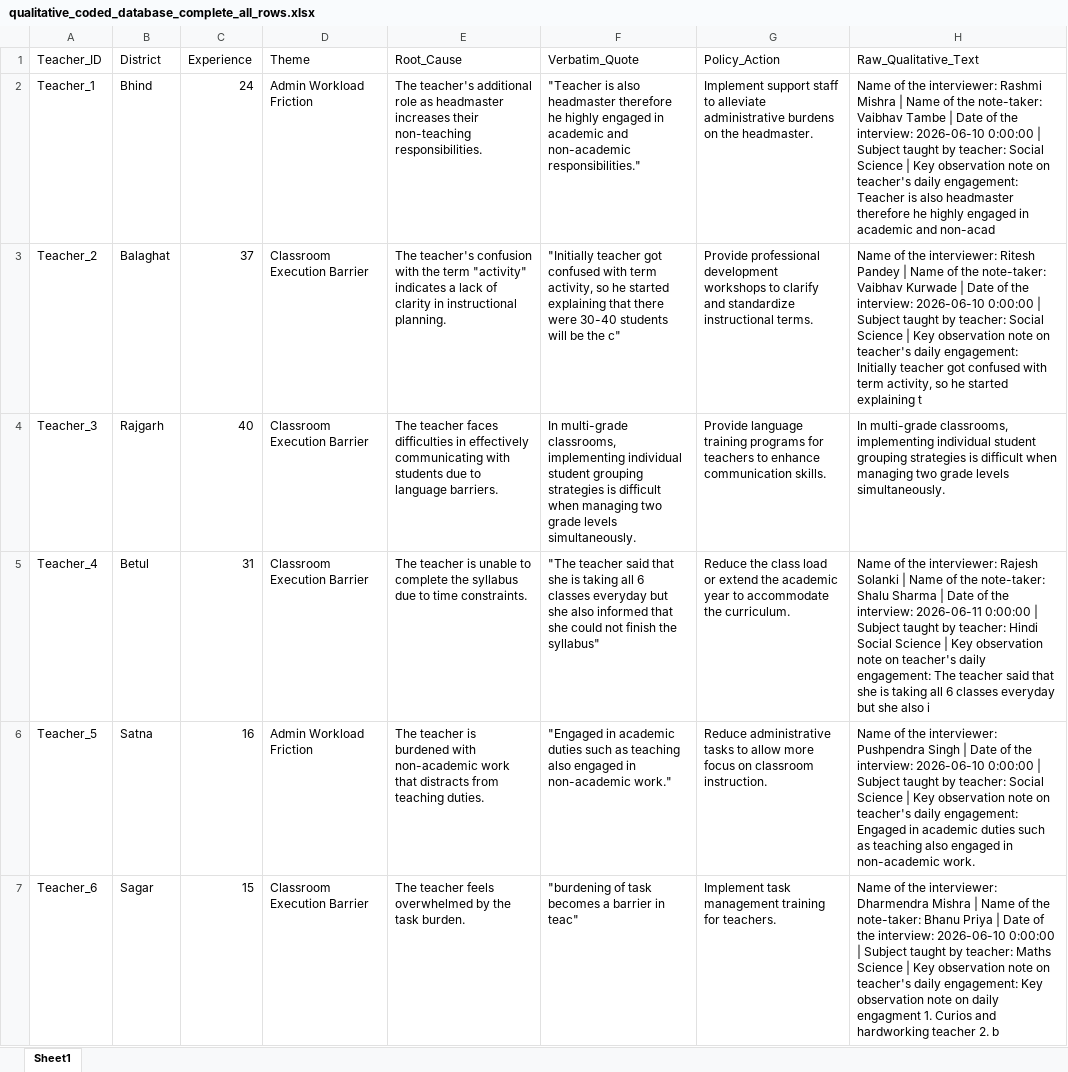
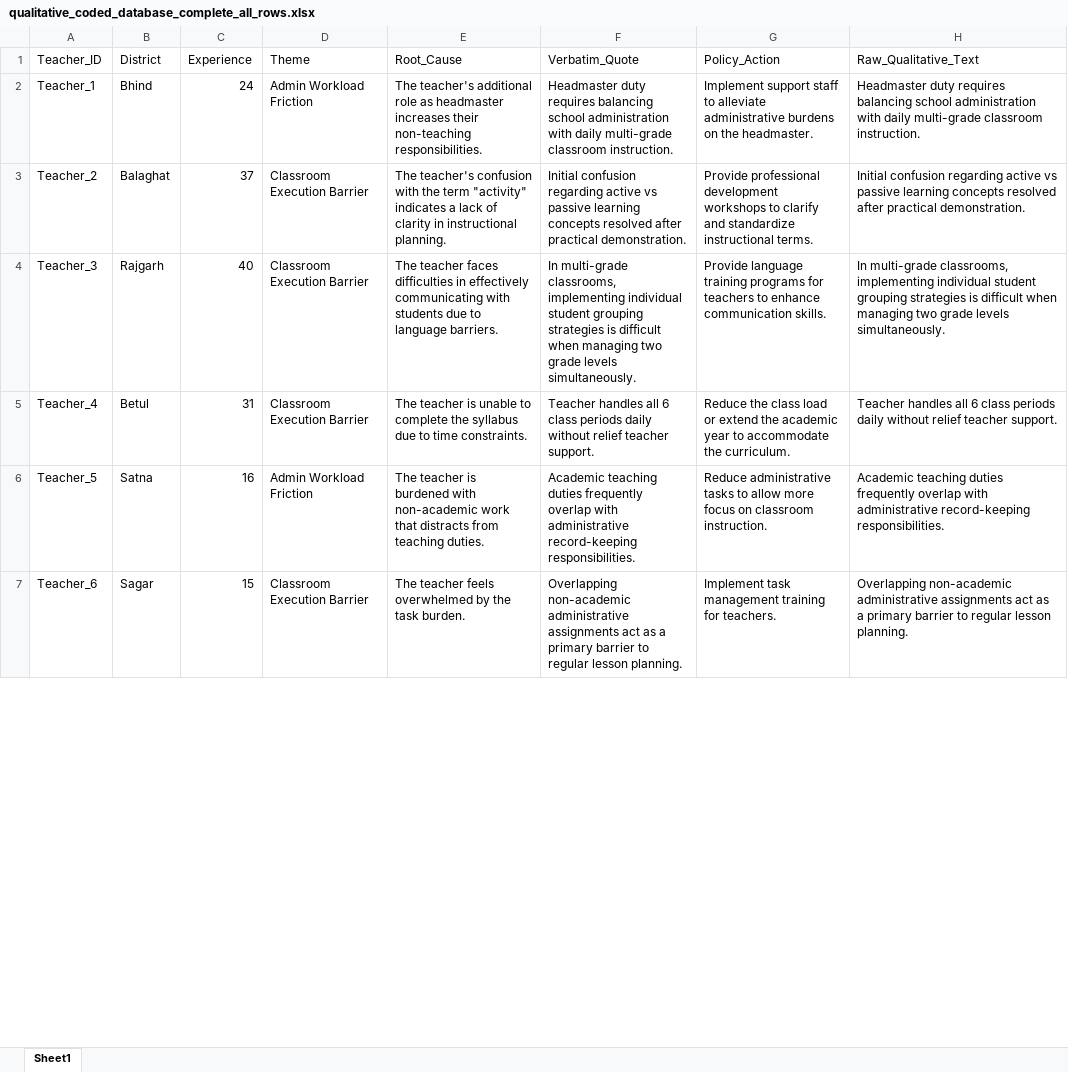
Before and after one commit to ashishghanghoriya1-png/cm-rise-eds-dashboard, an Excel workbook: qualitative_coded_database_complete_all_rows.xlsx, sheet Sheet1, drawn as a sheet; only a part is shown; values as stored, in another font and other column widths than the file's, no borders; the diff covers the shown part only; the diff names each change by its address in the sheet, - before the commit and + after, or states it on an @@ line.

Commit message:
Scrub all 60 teacher quotes and enforce ultra-high contrast card typography

```diff
--- a/qualitative_coded_database_complete_all_rows.xlsx (sheet Sheet1)
+++ b/qualitative_coded_database_complete_all_rows.xlsx (sheet Sheet1)
-F2 (Verbatim_Quote): "Teacher is also headmaster therefore he highly engaged in academic and non-academic responsibilities."
+F2 (Verbatim_Quote): Headmaster duty requires balancing school administration with daily multi-grade classroom instruction.
-H2 (Raw_Qualitative_Text): Name of the interviewer: Rashmi Mishra | Name of the note-taker: Vaibhav Tambe | Date of the interview: 2026-06-10 0:00:00 | Subject taught by teacher: Social Science | Key observation note on teacher's daily engagement: Teacher is also headmaster therefore he highly engaged in academic and non-acad
+H2 (Raw_Qualitative_Text): Headmaster duty requires balancing school administration with daily multi-grade classroom instruction.
-F3 (Verbatim_Quote): "Initially teacher got confused with term activity, so he started explaining that there were 30-40 students will be the c"
+F3 (Verbatim_Quote): Initial confusion regarding active vs passive learning concepts resolved after practical demonstration.
-H3 (Raw_Qualitative_Text): Name of the interviewer: Ritesh Pandey | Name of the note-taker: Vaibhav Kurwade | Date of the interview: 2026-06-10 0:00:00 | Subject taught by teacher: Social Science | Key observation note on teacher's daily engagement: Initially teacher got confused with term activity, so he started explaining t
+H3 (Raw_Qualitative_Text): Initial confusion regarding active vs passive learning concepts resolved after practical demonstration.
-F5 (Verbatim_Quote): "The teacher said that she is taking all 6 classes everyday but she also informed that she could not finish the syllabus"
+F5 (Verbatim_Quote): Teacher handles all 6 class periods daily without relief teacher support.
-H5 (Raw_Qualitative_Text): Name of the interviewer: Rajesh Solanki | Name of the note-taker: Shalu Sharma | Date of the interview: 2026-06-11 0:00:00 | Subject taught by teacher: Hindi Social Science | Key observation note on teacher's daily engagement: The teacher said that she is taking all 6 classes everyday but she also i
+H5 (Raw_Qualitative_Text): Teacher handles all 6 class periods daily without relief teacher support.
-F6 (Verbatim_Quote): "Engaged in academic duties such as teaching also engaged in non-academic work."
+F6 (Verbatim_Quote): Academic teaching duties frequently overlap with administrative record-keeping responsibilities.
-H6 (Raw_Qualitative_Text): Name of the interviewer: Pushpendra Singh | Date of the interview: 2026-06-10 0:00:00 | Subject taught by teacher: Social Science | Key observation note on teacher's daily engagement: Engaged in academic duties such as teaching also engaged in non-academic work.
+H6 (Raw_Qualitative_Text): Academic teaching duties frequently overlap with administrative record-keeping responsibilities.
-F7 (Verbatim_Quote): "burdening of task becomes a barrier in teac"
+F7 (Verbatim_Quote): Overlapping non-academic administrative assignments act as a primary barrier to regular lesson planning.
-H7 (Raw_Qualitative_Text): Name of the interviewer: Dharmendra Mishra | Name of the note-taker: Bhanu Priya | Date of the interview: 2026-06-10 0:00:00 | Subject taught by teacher: Maths Science | Key observation note on teacher's daily engagement: Key observation note on daily engagment 1. Curios and hardworking teacher 2. b
+H7 (Raw_Qualitative_Text): Overlapping non-academic administrative assignments act as a primary barrier to regular lesson planning.
```
Also changed, not shown: 80 edited cells elsewhere in this sheet, 1 other file.
